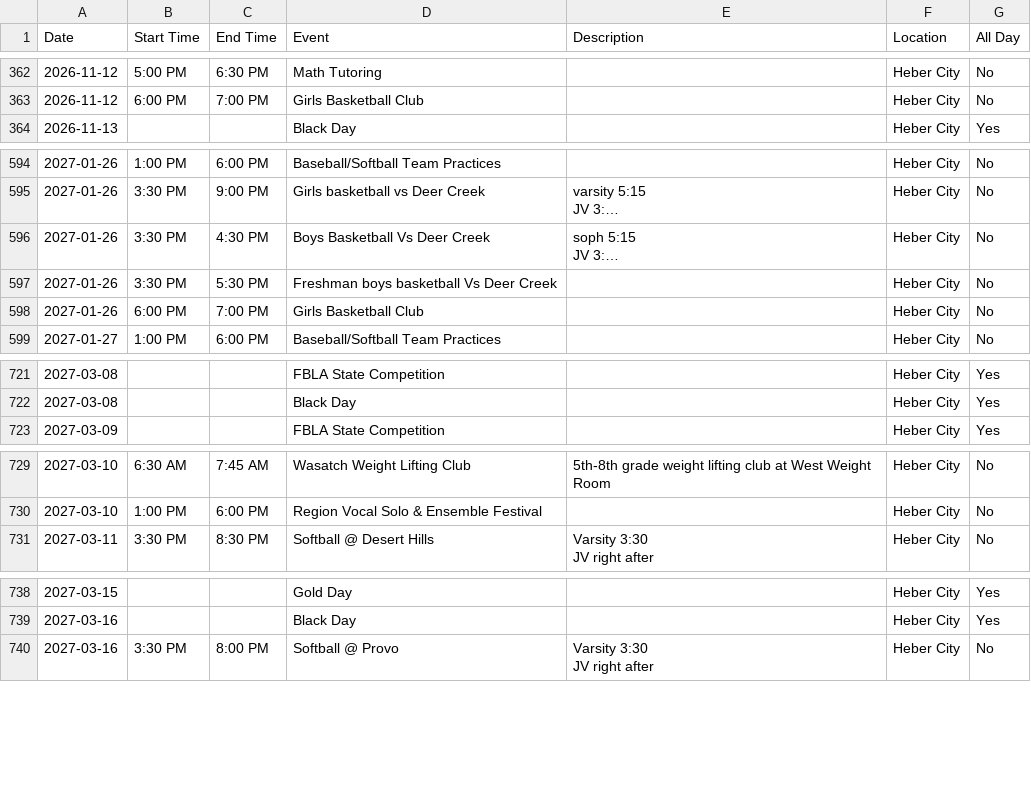
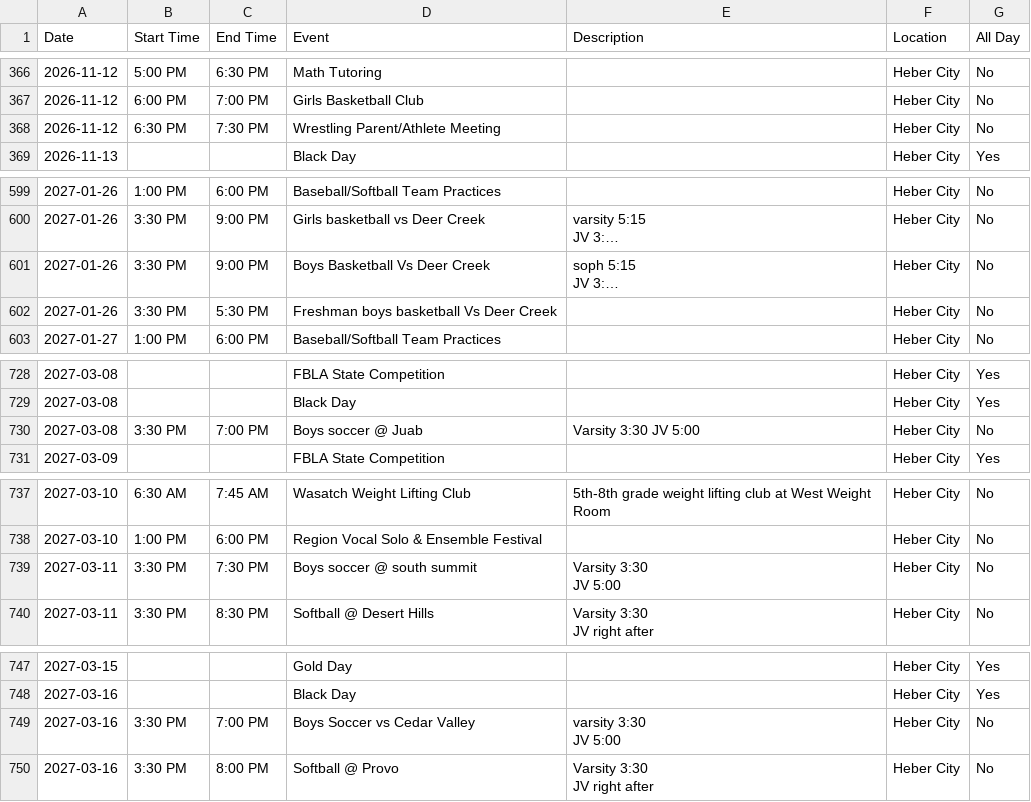
Before and after one commit to rmawhinney12/DK-Calendar, a CSV file: wasatch_vega_calendar.csv, drawn as a sheet; only a part is shown, gaps mark what is left out; long unchanged cells end in …; removed rows and columns are numbered as before the commit, all else as after; ↵ is a line break in a cell; the diff covers the shown part only; the diff names each change by its address in the sheet, - before the commit and + after, or states it on an @@ line.

```diff
--- a/wasatch_vega_calendar.csv
+++ b/wasatch_vega_calendar.csv
+row 368: 2026-11-12 | 6:30 PM | 7:30 PM | Wrestling Parent/Athlete Meeting |  | Heber City | No
-C601 (End Time): 4:30 PM
+C601 (End Time): 9:00 PM
-row 598: 2027-01-26 | 6:00 PM | 7:00 PM | Girls Basketball Club |  | Heber City | No
+row 730: 2027-03-08 | 3:30 PM | 7:00 PM | Boys soccer @ Juab | Varsity 3:30 JV 5:00 | Heber City | No
+row 739: 2027-03-11 | 3:30 PM | 7:30 PM | Boys soccer @ south summit | Varsity 3:30 ↵ JV 5:00 | Heber City | No
+row 749: 2027-03-16 | 3:30 PM | 7:00 PM | Boys Soccer vs Cedar Valley | varsity 3:30 ↵ JV 5:00 | Heber City | No
```
Also changed, not shown: 8 added rows and 1 removed row elsewhere in this file, 3 other files.
